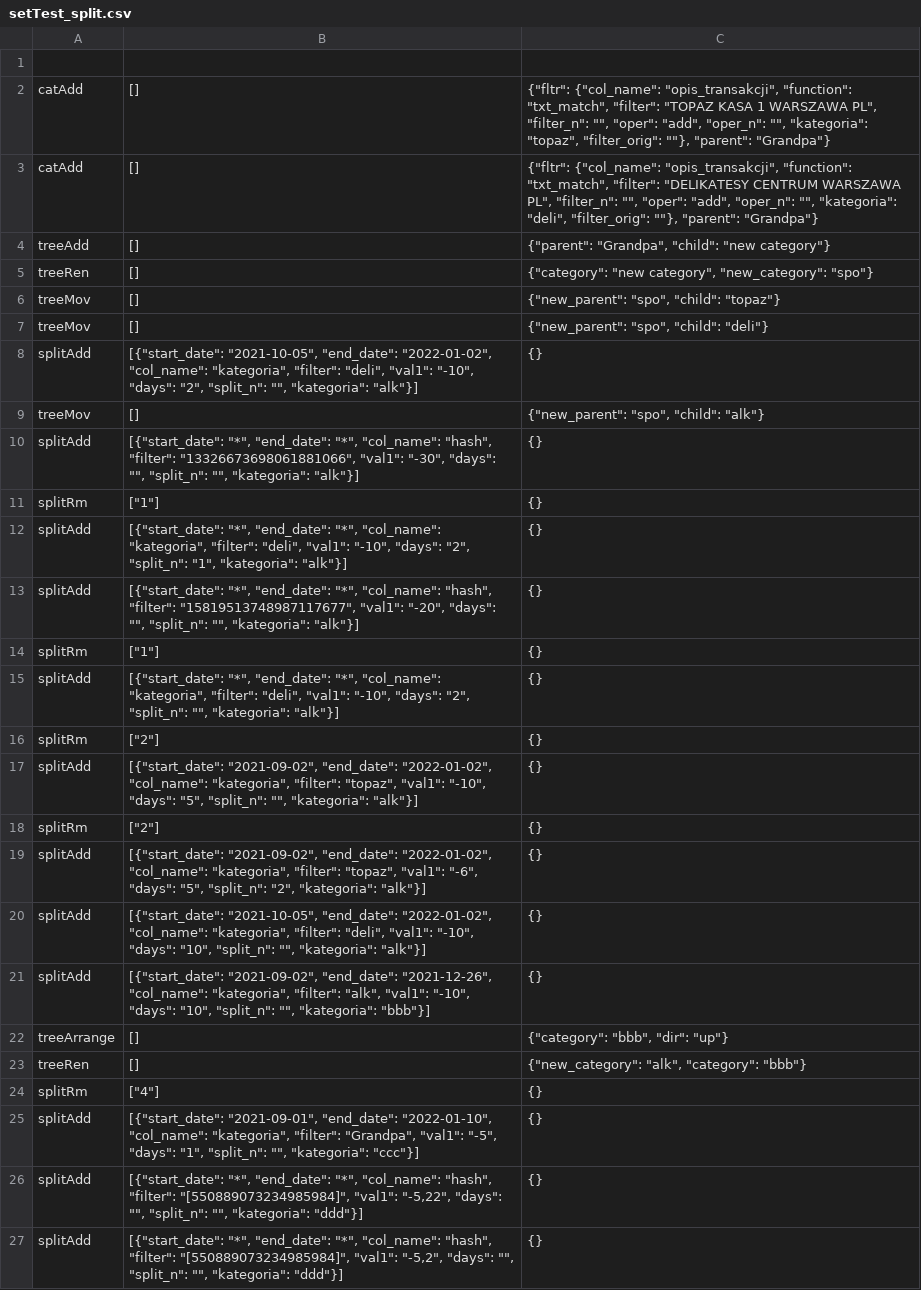
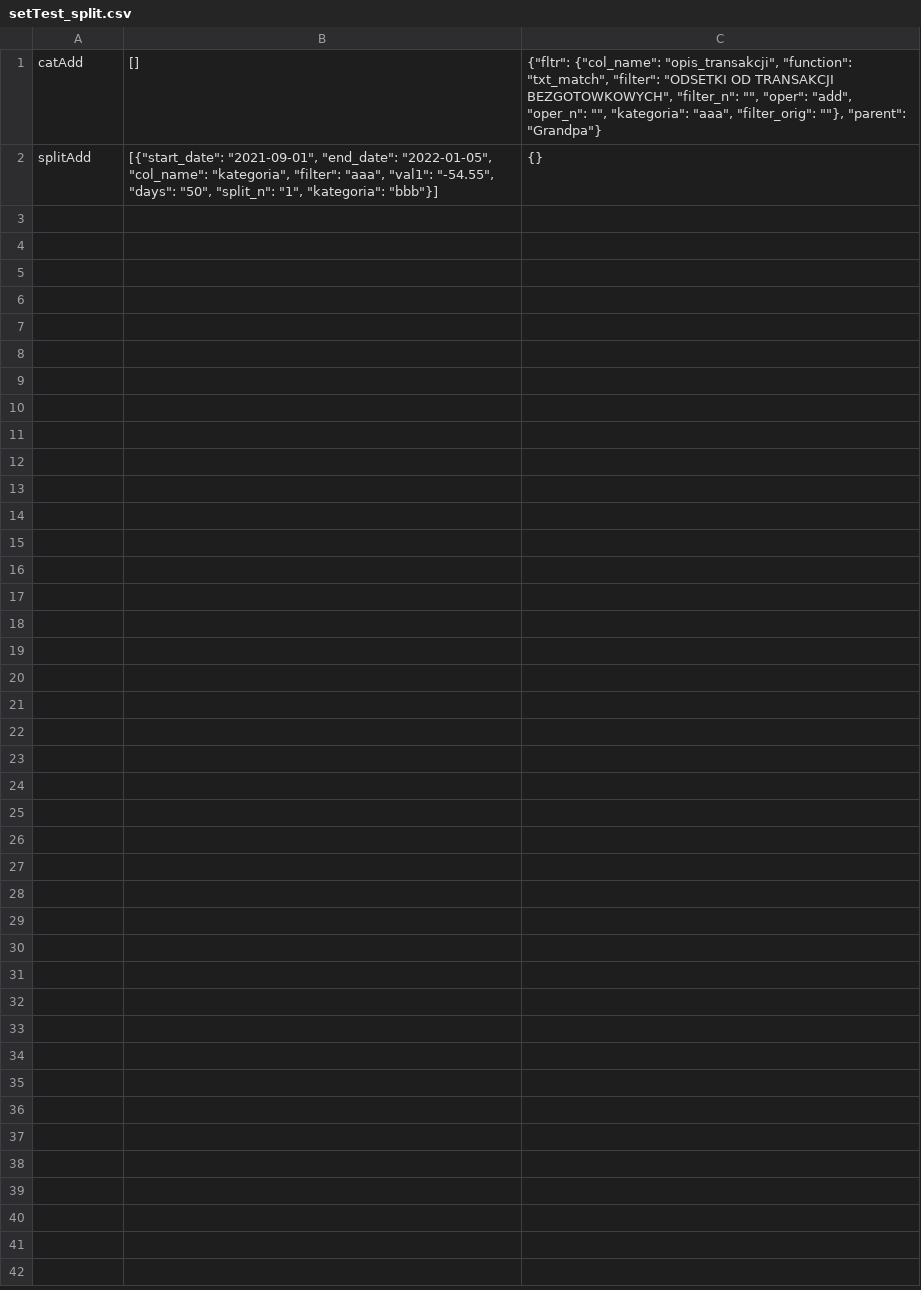
Before and after one commit to zielaskowski/banking, a CSV file: dev/integrationTest/setTest_split.csv, drawn as a sheet.

Commit message:
set global locale to US, removed bug in split

```diff
--- a/dev/integrationTest/setTest_split.csv
+++ b/dev/integrationTest/setTest_split.csv
@@ -1,27 +1,2 @@
-
-catAdd;[];{"fltr": {"col_name": "opis_transakcji", "function": "txt_match", "filter": "TOPAZ KASA 1 WARSZAWA PL", "filter_n": "", "oper": "add", "oper_n": "", "kategoria": "topaz", "filter_orig": ""}, "parent": "Grandpa"}
-catAdd;[];{"fltr": {"col_name": "opis_transakcji", "function": "txt_match", "filter": "DELIKATESY CENTRUM WARSZAWA PL", "filter_n": "", "oper": "add", "oper_n": "", "kategoria": "deli", "filter_orig": ""}, "parent": "Grandpa"}
-treeAdd;[];{"parent": "Grandpa", "child": "new category"}
-treeRen;[];{"category": "new category", "new_category": "spo"}
-treeMov;[];{"new_parent": "spo", "child": "topaz"}
-treeMov;[];{"new_parent": "spo", "child": "deli"}
-splitAdd;[{"start_date": "2021-10-05", "end_date": "2022-01-02", "col_name": "kategoria", "filter": "deli", "val1": "-10", "days": "2", "split_n": "", "kategoria": "alk"}];{}
-treeMov;[];{"new_parent": "spo", "child": "alk"}
-splitAdd;[{"start_date": "*", "end_date": "*", "col_name": "hash", "filter": "13326673698061881066", "val1": "-30", "days": "", "split_n": "", "kategoria": "alk"}];{}
-splitRm;["1"];{}
-splitAdd;[{"start_date": "*", "end_date": "*", "col_name": "kategoria", "filter": "deli", "val1": "-10", "days": "2", "split_n": "1", "kategoria": "alk"}];{}
-splitAdd;[{"start_date": "*", "end_date": "*", "col_name": "hash", "filter": "15819513748987117677", "val1": "-20", "days": "", "split_n": "", "kategoria": "alk"}];{}
-splitRm;["1"];{}
-splitAdd;[{"start_date": "*", "end_date": "*", "col_name": "kategoria", "filter": "deli", "val1": "-10", "days": "2", "split_n": "", "kategoria": "alk"}];{}
-splitRm;["2"];{}
-splitAdd;[{"start_date": "2021-09-02", "end_date": "2022-01-02", "col_name": "kategoria", "filter": "topaz", "val1": "-10", "days": "5", "split_n": "", "kategoria": "alk"}];{}
-splitRm;["2"];{}
-splitAdd;[{"start_date": "2021-09-02", "end_date": "2022-01-02", "col_name": "kategoria", "filter": "topaz", "val1": "-6", "days": "5", "split_n": "2", "kategoria": "alk"}];{}
-splitAdd;[{"start_date": "2021-10-05", "end_date": "2022-01-02", "col_name": "kategoria", "filter": "deli", "val1": "-10", "days": "10", "split_n": "", "kategoria": "alk"}];{}
-splitAdd;[{"start_date": "2021-09-02", "end_date": "2021-12-26", "col_name": "kategoria", "filter": "alk", "val1": "-10", "days": "10", "split_n": "", "kategoria": "bbb"}];{}
-treeArrange;[];{"category": "bbb", "dir": "up"}
-treeRen;[];{"new_category": "alk", "category": "bbb"}
-splitRm;["4"];{}
-splitAdd;[{"start_date": "2021-09-01", "end_date": "2022-01-10", "col_name": "kategoria", "filter": "Grandpa", "val1": "-5", "days": "1", "split_n": "", "kategoria": "ccc"}];{}
-splitAdd;[{"start_date": "*", "end_date": "*", "col_name": "hash", "filter": "[550889073234985984]", "val1": "-5,22", "days": "", "split_n": "", "kategoria": "ddd"}];{}
-splitAdd;[{"start_date": "*", "end_date": "*", "col_name": "hash", "filter": "[550889073234985984]", "val1": "-5,2", "days": "", "split_n": "", "kategoria": "ddd"}];{}
+catAdd;[];{"fltr": {"col_name": "opis_transakcji", "function": "txt_match", "filter": "ODSETKI OD TRANSAKCJI BEZGOTOWKOWYCH", "filter_n": "", "oper": "add", "oper_n": "", "kategoria": "aaa", "filter_orig": ""}, "parent": "Grandpa"}
+splitAdd;[{"start_date": "2021-09-01", "end_date": "2022-01-05", "col_name": "kategoria", "filter": "aaa", "val1": "-54.55", "days": "50", "split_n": "1", "kategoria": "bbb"}];{}
```
Also changed, not shown: 4 other files.
